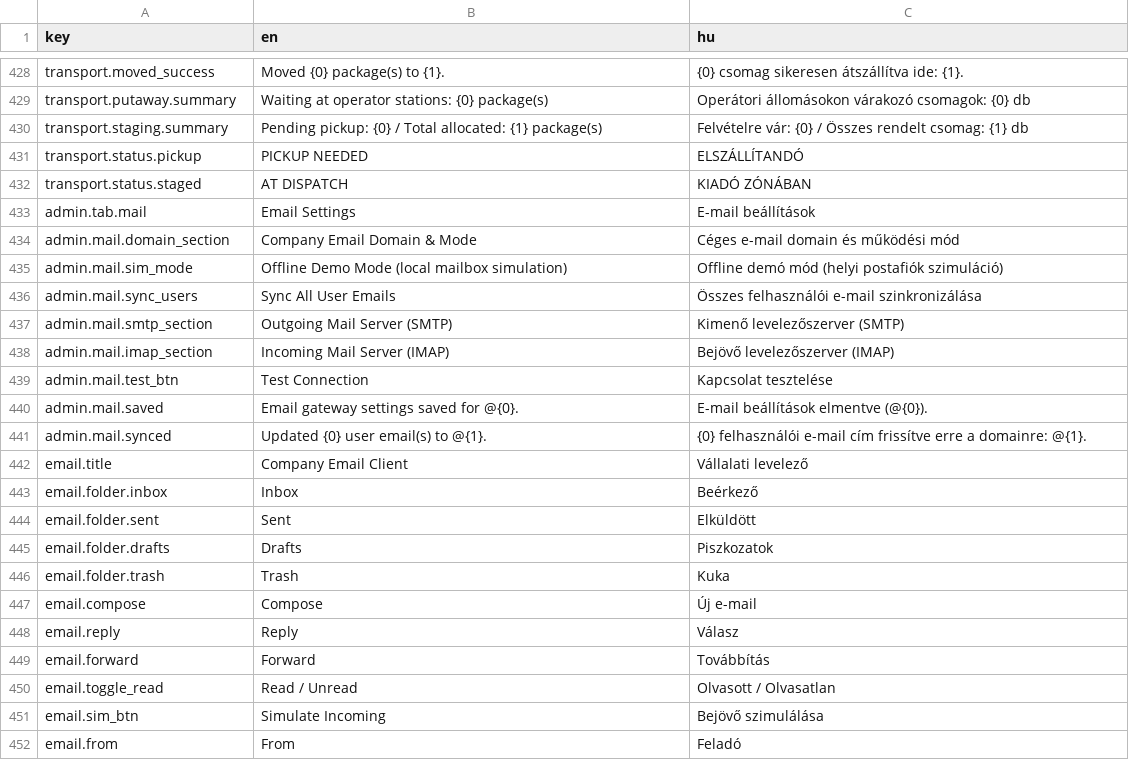
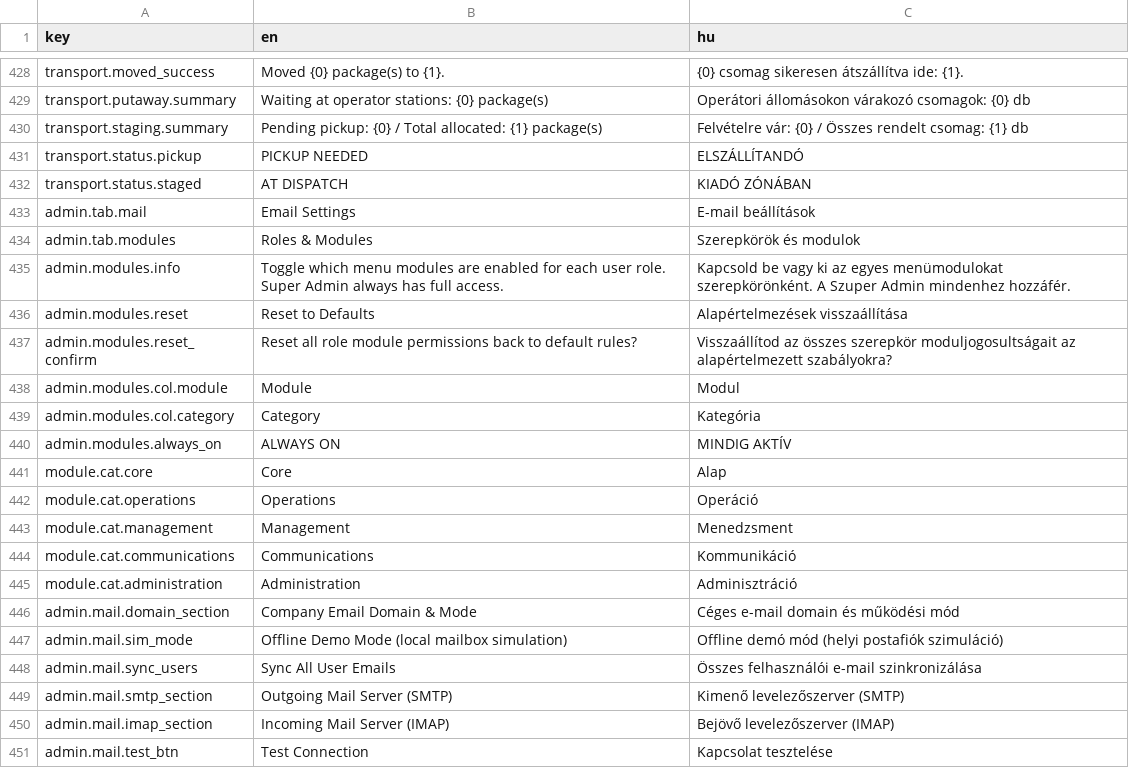
Before and after one commit to attilaczudor/due-prog-03, a CSV file: src/main/resources/i18n/translations.csv, drawn as a sheet; only a part is shown, gaps mark what is left out; the shorter side is filled out with more unchanged rows; the diff names each change by its address in the sheet, - before the commit and + after, or states it on an @@ line.

Commit message:
v2.5: Module-based sidebar RBAC with Super-Admin Role x Module access matrix

```diff
--- a/src/main/resources/i18n/translations.csv
+++ b/src/main/resources/i18n/translations.csv
+row 434: admin.tab.modules | Roles & Modules | Szerepkörök és modulok
+row 435: admin.modules.info | Toggle which menu modules are enabled for each user role. Super Admin always has full access. | Kapcsold be vagy ki az egyes menümodulokat szerepkörönként. A Szuper Admin mindenhez hozzáfér.
+row 436: admin.modules.reset | Reset to Defaults | Alapértelmezések visszaállítása
+row 437: admin.modules.reset_confirm | Reset all role module permissions back to default rules? | Visszaállítod az összes szerepkör moduljogosultságait az alapértelmezett szabályokra?
+row 438: admin.modules.col.module | Module | Modul
+row 439: admin.modules.col.category | Category | Kategória
+row 440: admin.modules.always_on | ALWAYS ON | MINDIG AKTÍV
+row 441: module.cat.core | Core | Alap
+row 442: module.cat.operations | Operations | Operáció
+row 443: module.cat.management | Management | Menedzsment
+row 444: module.cat.communications | Communications | Kommunikáció
+row 445: module.cat.administration | Administration | Adminisztráció
```
Also changed, not shown: 11 other files.
